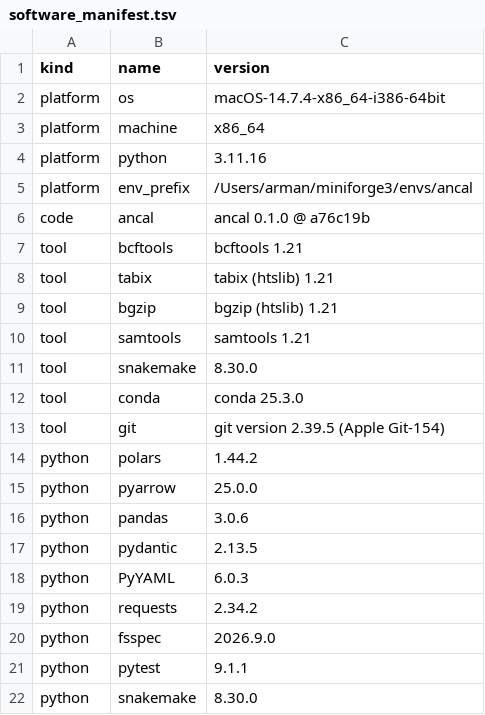
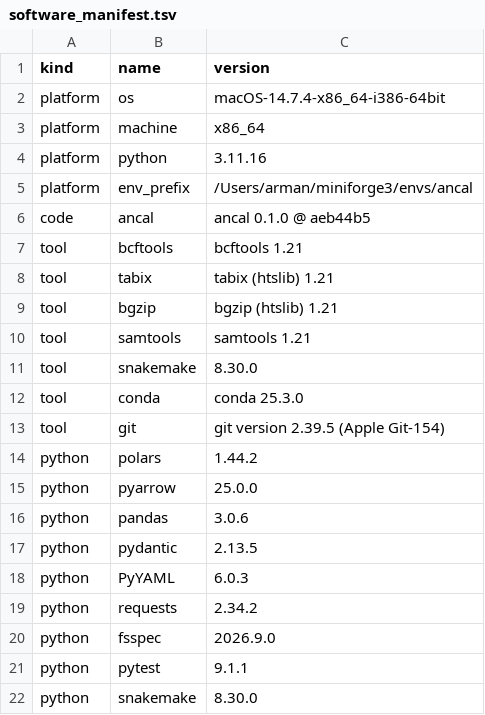
Before and after one commit to wflyerthariani/Panhuman-ancestry-calibration, a TSV file: reports/manifests/software_manifest.tsv, drawn as a sheet.

```diff
--- a/reports/manifests/software_manifest.tsv
+++ b/reports/manifests/software_manifest.tsv
@@ -5,3 +5,3 @@ platform	python	3.11.16
 platform	env_prefix	/Users/arman/miniforge3/envs/ancal
-code	ancal	ancal 0.1.0 @ a76c19b
+code	ancal	ancal 0.1.0 @ aeb44b5
 tool	bcftools	bcftools 1.21
```
Also changed, not shown: 13 other files.
